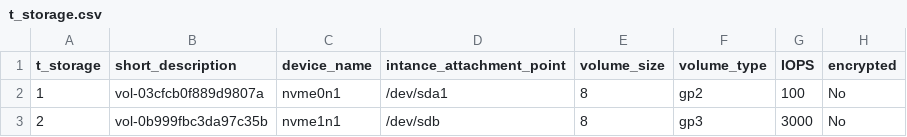
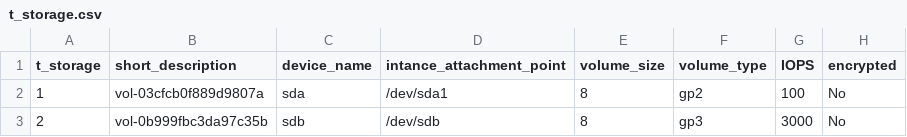
Before and after one commit to TCS2211194M1/Antares_project, a CSV file: tablas/t_storage.csv, drawn as a sheet; only a part is shown; the diff names each change by its address in the sheet, - before the commit and + after, or states it on an @@ line.

Commit message:
Update t_storage.csv

```diff
--- a/tablas/t_storage.csv
+++ b/tablas/t_storage.csv
-C2 (device_name): nvme0n1
+C2 (device_name): sda
-C3 (device_name): nvme1n1
+C3 (device_name): sdb
```
